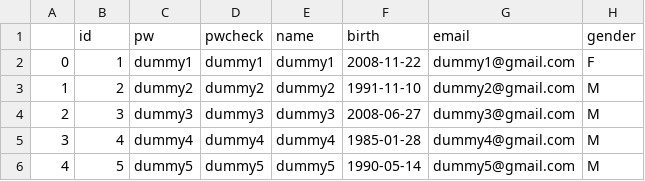
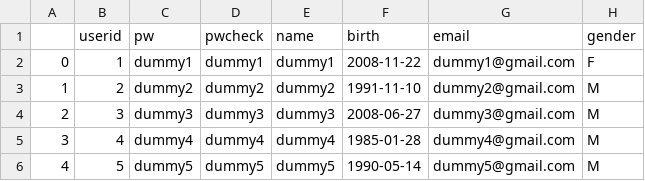
Before and after one commit to Seungjun-bob/Closet_Management_proj, a CSV file: bigdata/dummydata/User.csv, drawn as a sheet; only a part is shown.

```diff
--- a/bigdata/dummydata/User.csv
+++ b/bigdata/dummydata/User.csv
@@ -1,2 +1,2 @@
-,id,pw,pwcheck,name,birth,email,gender
+,userid,pw,pwcheck,name,birth,email,gender
 0,1,dummy1,dummy1,dummy1,2008-11-22,dummy1@gmail.com,F
```
Also changed, not shown: Django/recommend/dummydata/Clothes.csv, Django/recommend/dummydata/mycloset.csv, 11 other files.
